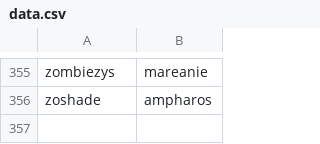
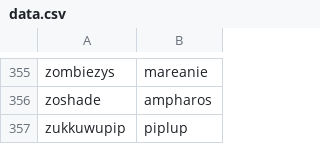
Before and after one commit to Parnassius/ps-userlist-icons, a CSV file: data.csv, drawn as a sheet; only a part is shown, gaps mark what is left out; the diff names each change by its address in the sheet, - before the commit and + after, or states it on an @@ line.

```diff
--- a/data.csv
+++ b/data.csv
+row 357: zukkuwupip | piplup
```
Also changed, not shown: 2 other files.
